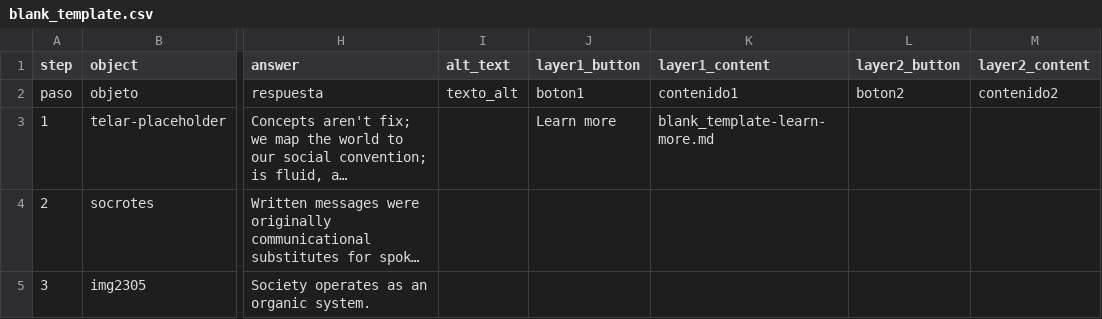
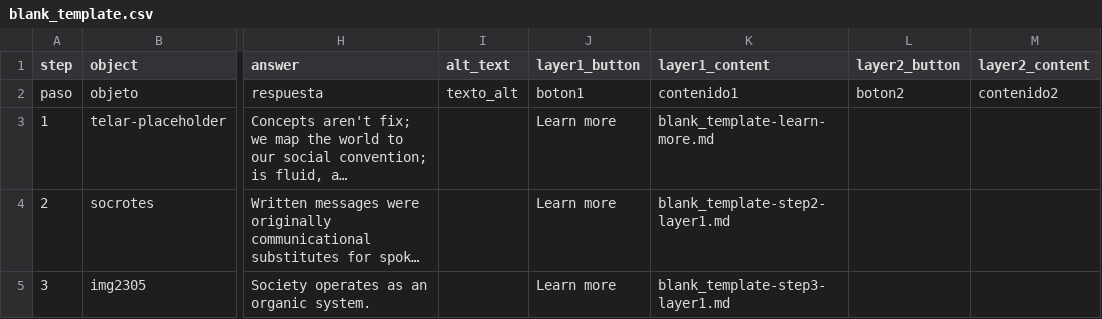
Before and after one commit to Roman-Empire26/final, a CSV file: telar-content/spreadsheets/blank_template.csv, drawn as a sheet; only a part is shown, gaps mark what is left out; long unchanged cells end in …; the diff covers the shown part only; the diff names each change by its address in the sheet, - before the commit and + after, or states it on an @@ line.

```diff
--- a/telar-content/spreadsheets/blank_template.csv
+++ b/telar-content/spreadsheets/blank_template.csv
-J4:J5 (layer1_button): (empty)
+J4:J5 (layer1_button): Learn more
-K4 (layer1_content): (empty)
+K4 (layer1_content): blank_template-step2-layer1.md
-K5 (layer1_content): (empty)
+K5 (layer1_content): blank_template-step3-layer1.md
```
Also changed, not shown: 1 added row and 12 edited cells elsewhere in this file, 6 other files.
